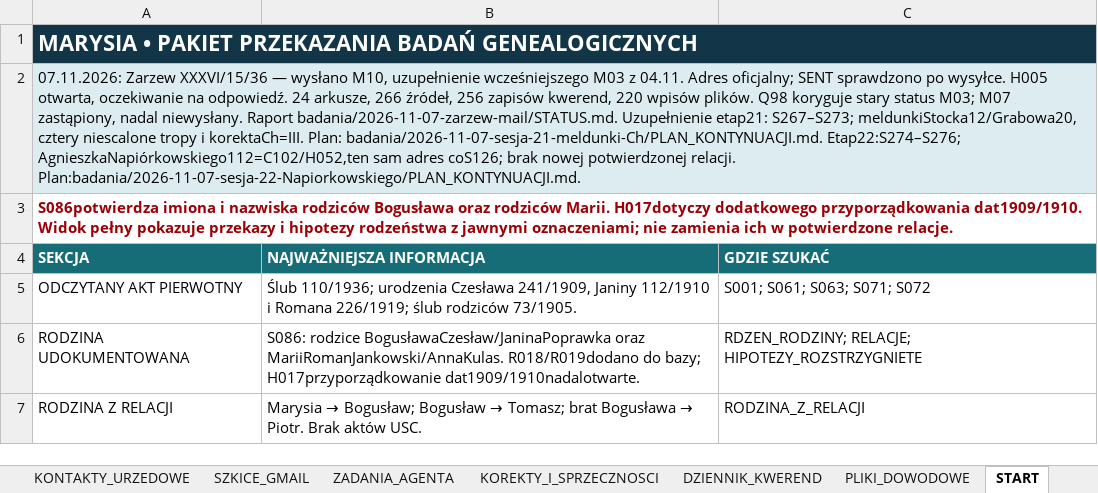
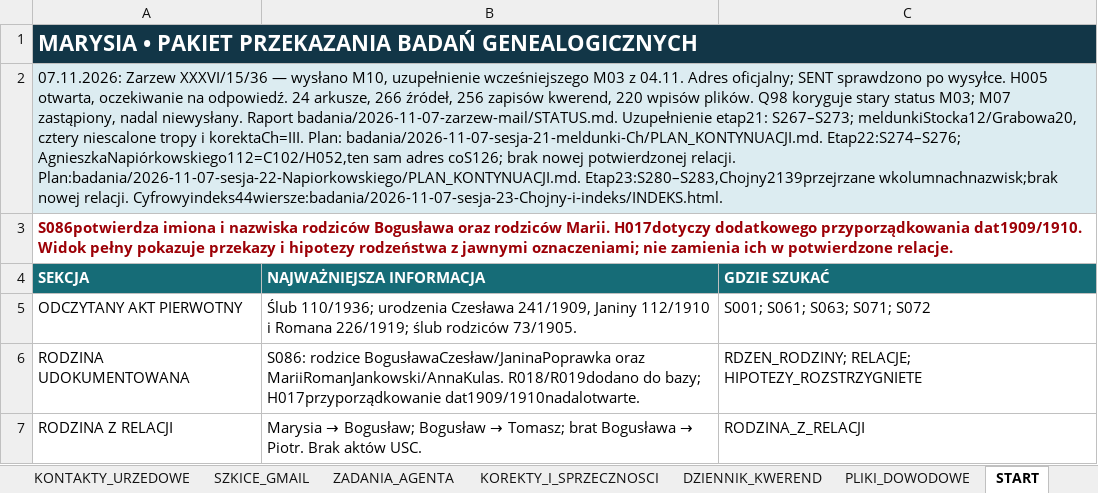
Before and after one commit to maciekkoz-PL/drzewo-genealogiczne, an Excel workbook: Marysia_KOMPLET_BAZA_2026-11-05.xlsx, sheet START, drawn as a sheet; only a part is shown; values as stored, in another font and other column widths than the file's, no borders; the diff names each change by its address in the sheet, - before the commit and + after, or states it on an @@ line.

Commit message:
Etap23: indeks wybranych meldunkow i przeglad Chojen2139 bez nowych relacji

```diff
--- a/Marysia_KOMPLET_BAZA_2026-11-05.xlsx (sheet START)
+++ b/Marysia_KOMPLET_BAZA_2026-11-05.xlsx (sheet START)
-A2 (SEKCJA): …relacji. Plan:badania/2026-11-07-sesja-22-Napiorkowskiego/PLAN_KONTYNUACJI.md.
+A2 (SEKCJA): …relacji. Plan:badania/2026-11-07-sesja-22-Napiorkowskiego/PLAN_KONTYNUACJI.md. Etap23:S280–S283,Chojny2139przejrzane wkolumnachnazwisk;brak nowej relacji. Cyfrowyindeks44wiersze:badania/2026-11-07-sesja-23-Chojny-i-indeks/INDEKS.html.
```
Also changed, not shown: sheet PLIKI_DOWODOWE, sheet ZRODLA_I_SKANY, sheet DZIENNIK_KWEREND, sheet INSTRUKCJA_AGENTA, sheet ZADANIA_AGENTA, sheet HIPOTEZY_OTWARTE, other sheet tabs, 36 other files.
